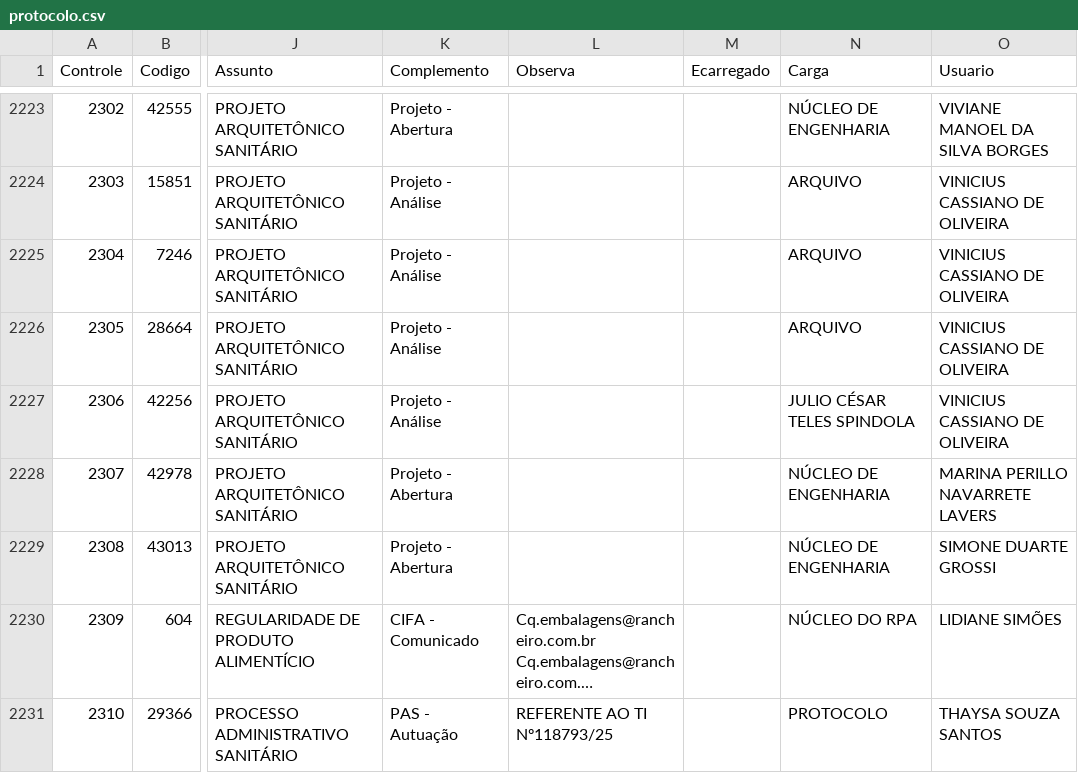
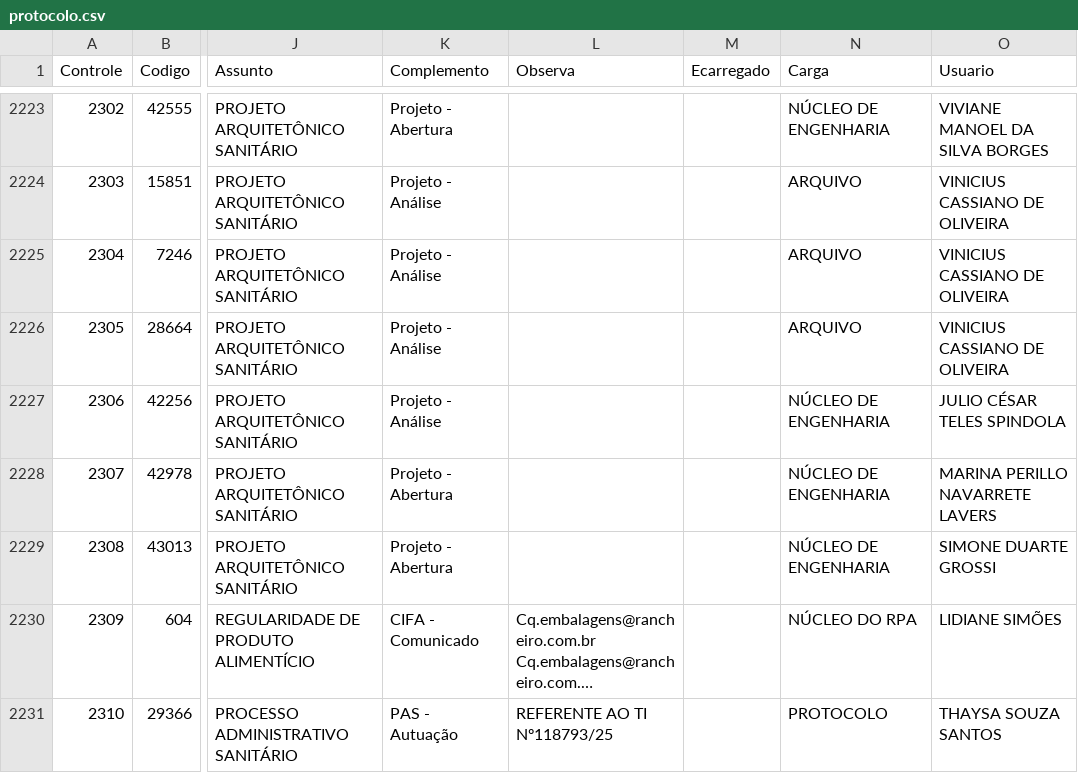
Before and after one commit to VisaAnapolis/APP, a CSV file: data/protocolo.csv, drawn as a sheet; only a part is shown, gaps mark what is left out; long unchanged cells end in …; the diff names each change by its address in the sheet, - before the commit and + after, or states it on an @@ line.

```diff
--- a/data/protocolo.csv
+++ b/data/protocolo.csv
-N2227 (Carga): JULIO CÉSAR TELES SPINDOLA
+N2227 (Carga): NÚCLEO DE ENGENHARIA
-O2227 (Usuario): VINICIUS CASSIANO DE OLIVEIRA
+O2227 (Usuario): JULIO CÉSAR TELES SPINDOLA
```
Also changed, not shown: data/tramitacao.csv, 15 other files.
